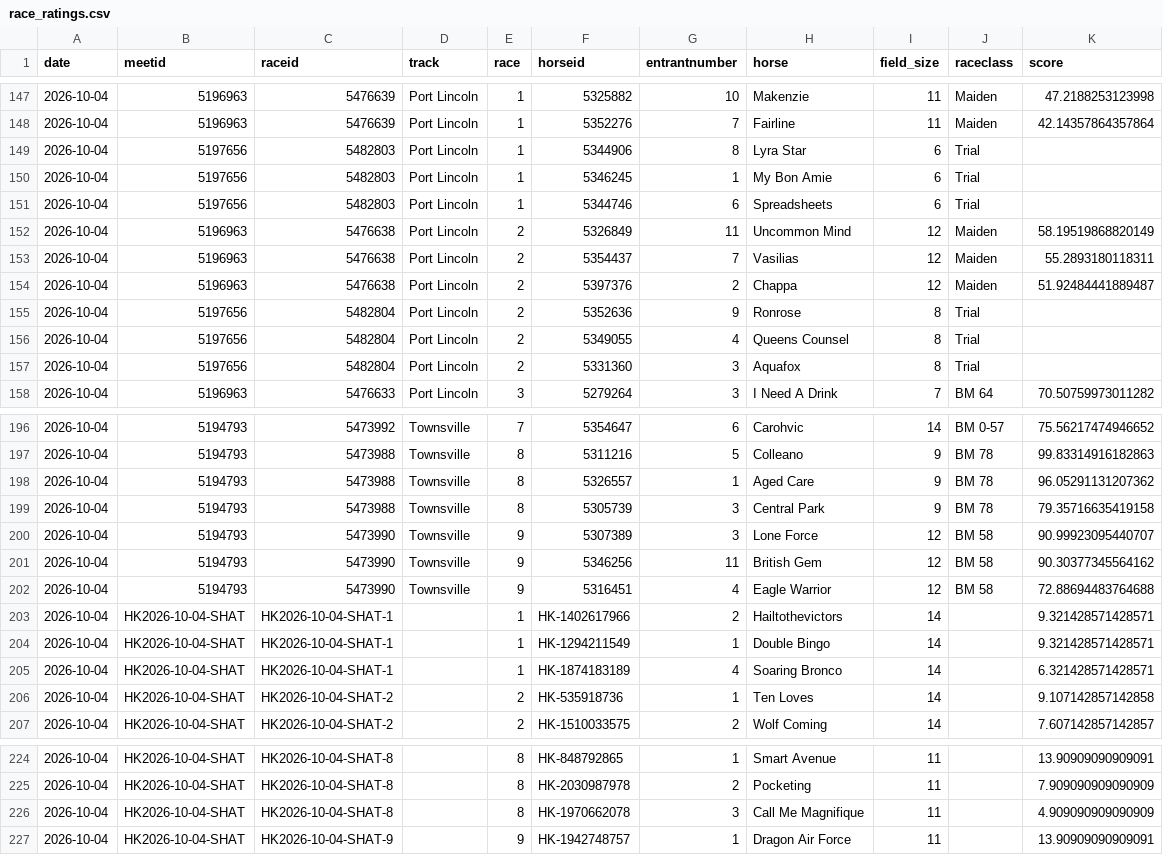
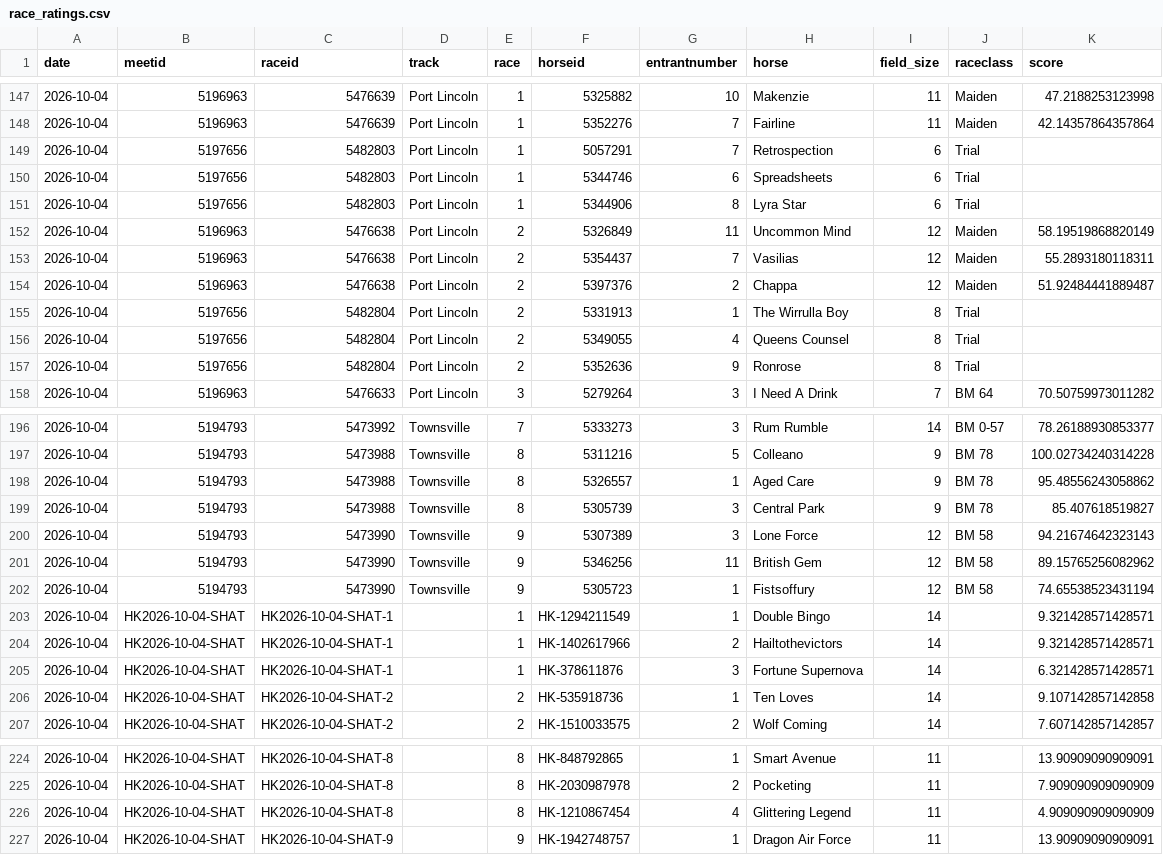
Before and after one commit to danielcappello/trackVision, a CSV file: race_ratings.csv, drawn as a sheet; only a part is shown, gaps mark what is left out; the diff covers the shown part only.

```diff
--- a/race_ratings.csv
+++ b/race_ratings.csv
@@ -148,5 +148,5 @@ date,meetid,raceid,track,race,horseid,entrantnumber,horse,field_size,raceclass,s
 2026-10-04,5196963,5476639,Port Lincoln,1,5352276,7,Fairline,11,Maiden,42.14357864357864
+2026-10-04,5197656,5482803,Port Lincoln,1,5057291,7,Retrospection,6,Trial,
+2026-10-04,5197656,5482803,Port Lincoln,1,5344746,6,Spreadsheets,6,Trial,
 2026-10-04,5197656,5482803,Port Lincoln,1,5344906,8,Lyra Star,6,Trial,
-2026-10-04,5197656,5482803,Port Lincoln,1,5346245,1,My Bon Amie,6,Trial,
-2026-10-04,5197656,5482803,Port Lincoln,1,5344746,6,Spreadsheets,6,Trial,
 2026-10-04,5196963,5476638,Port Lincoln,2,5326849,11,Uncommon Mind,12,Maiden,58.19519868820149
@@ -154,5 +154,5 @@ date,meetid,raceid,track,race,horseid,entrantnumber,horse,field_size,raceclass,s
 2026-10-04,5196963,5476638,Port Lincoln,2,5397376,2,Chappa,12,Maiden,51.92484441889487
+2026-10-04,5197656,5482804,Port Lincoln,2,5331913,1,The Wirrulla Boy,8,Trial,
+2026-10-04,5197656,5482804,Port Lincoln,2,5349055,4,Queens Counsel,8,Trial,
 2026-10-04,5197656,5482804,Port Lincoln,2,5352636,9,Ronrose,8,Trial,
-2026-10-04,5197656,5482804,Port Lincoln,2,5349055,4,Queens Counsel,8,Trial,
-2026-10-04,5197656,5482804,Port Lincoln,2,5331360,3,Aquafox,8,Trial,
 2026-10-04,5196963,5476633,Port Lincoln,3,5279264,3,I Need A Drink,7,BM 64,70.50759973011282
@@ -196,11 +196,11 @@ date,meetid,raceid,track,race,horseid,entrantnumber,horse,field_size,raceclass,s
-2026-10-04,5194793,5473992,Townsville,7,5354647,6,Carohvic,14,BM 0-57,75.56217474946652
-2026-10-04,5194793,5473988,Townsville,8,5311216,5,Colleano,9,BM 78,99.83314916182863
-2026-10-04,5194793,5473988,Townsville,8,5326557,1,Aged Care,9,BM 78,96.05291131207362
-2026-10-04,5194793,5473988,Townsville,8,5305739,3,Central Park,9,BM 78,79.35716635419158
-2026-10-04,5194793,5473990,Townsville,9,5307389,3,Lone Force,12,BM 58,90.99923095440707
-2026-10-04,5194793,5473990,Townsville,9,5346256,11,British Gem,12,BM 58,90.30377345564162
-2026-10-04,5194793,5473990,Townsville,9,5316451,4,Eagle Warrior,12,BM 58,72.88694483764688
+2026-10-04,5194793,5473992,Townsville,7,5333273,3,Rum Rumble,14,BM 0-57,78.26188930853377
+2026-10-04,5194793,5473988,Townsville,8,5311216,5,Colleano,9,BM 78,100.02734240314228
+2026-10-04,5194793,5473988,Townsville,8,5326557,1,Aged Care,9,BM 78,95.48556243058862
+2026-10-04,5194793,5473988,Townsville,8,5305739,3,Central Park,9,BM 78,85.407618519827
+2026-10-04,5194793,5473990,Townsville,9,5307389,3,Lone Force,12,BM 58,94.21674642323143
+2026-10-04,5194793,5473990,Townsville,9,5346256,11,British Gem,12,BM 58,89.15765256082962
+2026-10-04,5194793,5473990,Townsville,9,5305723,1,Fistsoffury,12,BM 58,74.65538523431194
+2026-10-04,HK2026-10-04-SHAT,HK2026-10-04-SHAT-1,,1,HK-1294211549,1,Double Bingo,14,,9.321428571428571
 2026-10-04,HK2026-10-04-SHAT,HK2026-10-04-SHAT-1,,1,HK-1402617966,2,Hailtothevictors,14,,9.321428571428571
-2026-10-04,HK2026-10-04-SHAT,HK2026-10-04-SHAT-1,,1,HK-1294211549,1,Double Bingo,14,,9.321428571428571
-2026-10-04,HK2026-10-04-SHAT,HK2026-10-04-SHAT-1,,1,HK-1874183189,4,Soaring Bronco,14,,6.321428571428571
+2026-10-04,HK2026-10-04-SHAT,HK2026-10-04-SHAT-1,,1,HK-378611876,3,Fortune Supernova,14,,6.321428571428571
 2026-10-04,HK2026-10-04-SHAT,HK2026-10-04-SHAT-2,,2,HK-535918736,1,Ten Loves,14,,9.107142857142858
@@ -225,3 +225,3 @@ date,meetid,raceid,track,race,horseid,entrantnumber,horse,field_size,raceclass,s
 2026-10-04,HK2026-10-04-SHAT,HK2026-10-04-SHAT-8,,8,HK-2030987978,2,Pocketing,11,,7.909090909090909
-2026-10-04,HK2026-10-04-SHAT,HK2026-10-04-SHAT-8,,8,HK-1970662078,3,Call Me Magnifique,11,,4.909090909090909
+2026-10-04,HK2026-10-04-SHAT,HK2026-10-04-SHAT-8,,8,HK-1210867454,4,Glittering Legend,11,,4.909090909090909
 2026-10-04,HK2026-10-04-SHAT,HK2026-10-04-SHAT-9,,9,HK-1942748757,1,Dragon Air Force,11,,13.90909090909091
```
Also changed, not shown: 5 moved rows and 59 edited cells elsewhere in this file, 1 other file.
